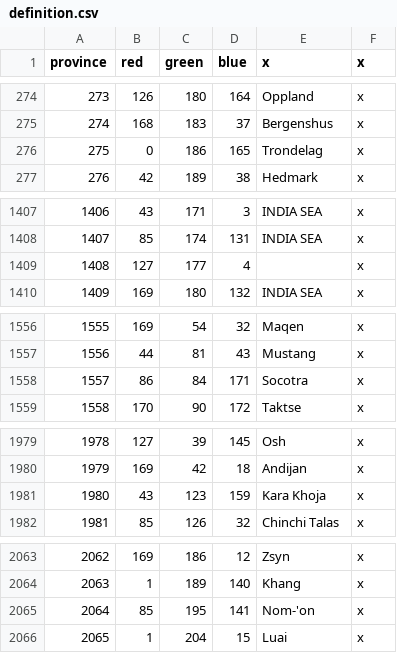
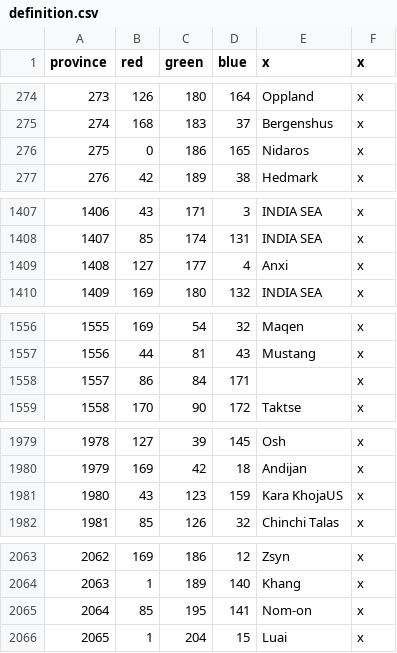
Before and after one commit to JFDCamara/Umbra-Spherae, a CSV file: Umbra Spherae/map/definition.csv, drawn as a sheet; only a part is shown, gaps mark what is left out; the diff covers the shown part only.

```diff
--- a/Umbra Spherae/map/definition.csv
+++ b/Umbra Spherae/map/definition.csv
@@ -275,3 +275,3 @@ province;red;green;blue;x;x
 274;168;183;37;Bergenshus;x
-275;0;186;165;Trondelag;x
+275;0;186;165;Nidaros;x
 276;42;189;38;Hedmark;x
@@ -1408,3 +1408,3 @@ province;red;green;blue;x;x
 1407;85;174;131;INDIA SEA;x
-1408;127;177;4;;x
+1408;127;177;4;Anxi;x
 1409;169;180;132;INDIA SEA;x
@@ -1557,3 +1557,3 @@ province;red;green;blue;x;x
 1556;44;81;43;Mustang;x
-1557;86;84;171;Socotra;x
+1557;86;84;171;;x
 1558;170;90;172;Taktse;x
@@ -1980,3 +1980,3 @@ province;red;green;blue;x;x
 1979;169;42;18;Andijan;x
-1980;43;123;159;Kara Khoja;x
+1980;43;123;159;Kara KhojaUS;x
 1981;85;126;32;Chinchi Talas;x
@@ -2064,3 +2064,3 @@ province;red;green;blue;x;x
 2063;1;189;140;Khang;x
-2064;85;195;141;Nom-'on;x
+2064;85;195;141;Nom-on;x
 2065;1;204;15;Luai;x
```
Also changed, not shown: 10 edited cells elsewhere in this file, 2 other files.
